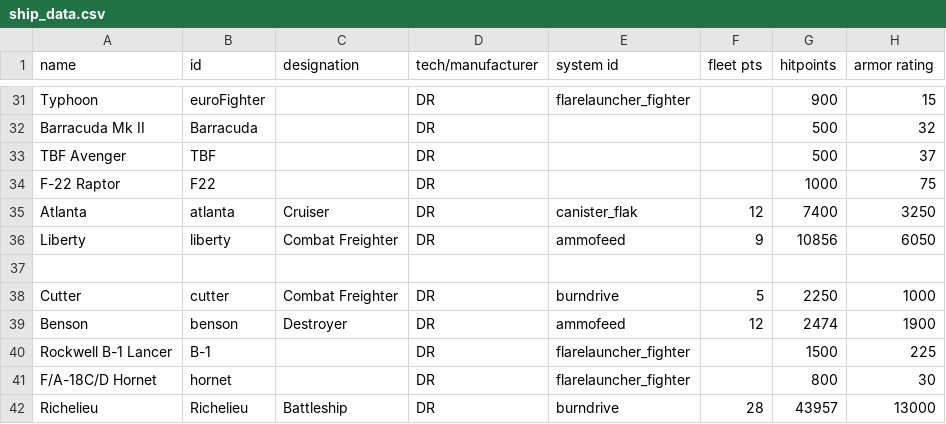
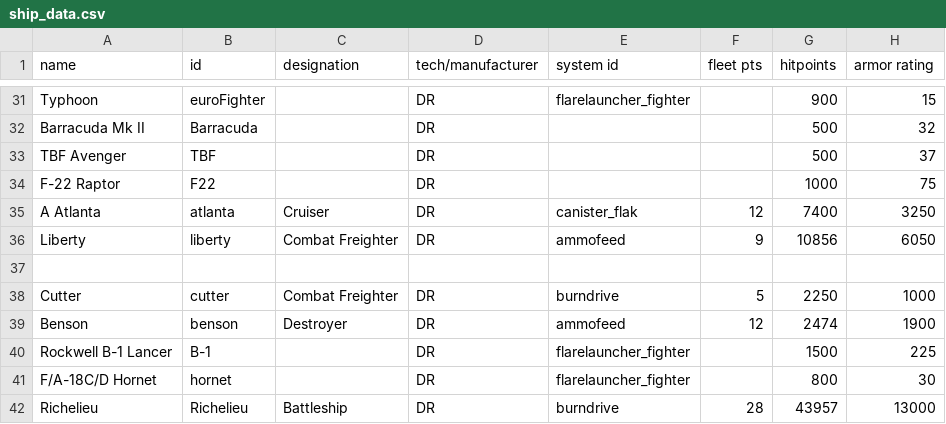
Before and after one commit to bryceOctovioOstrem/domainReformed, a CSV file: data/hulls/ship_data.csv, drawn as a sheet; only a part is shown, gaps mark what is left out; the diff names each change by its address in the sheet, - before the commit and + after, or states it on an @@ line.

Commit message:
altlanta new atlanta sprite

```diff
--- a/data/hulls/ship_data.csv
+++ b/data/hulls/ship_data.csv
-A35 (name): Atlanta
+A35 (name): A Atlanta
```
Also changed, not shown: 4 other files.
